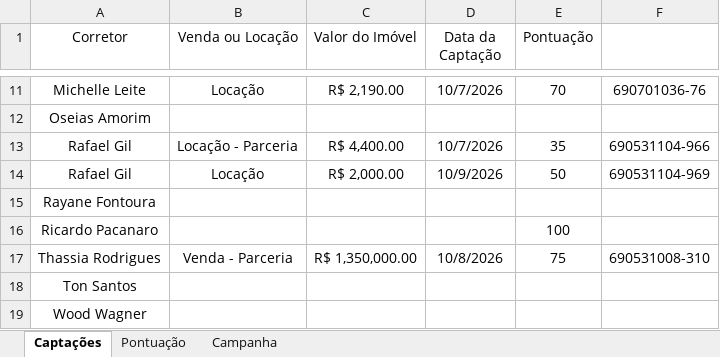
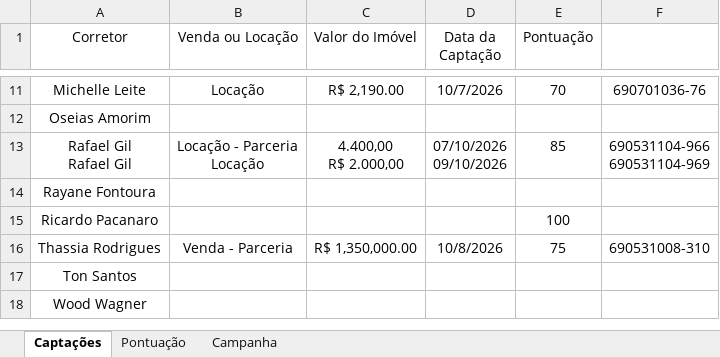
Before and after one commit to custodiod/painel-campanha, an Excel workbook: planilha.xlsx, sheet Captações, drawn as a sheet; only a part is shown, gaps mark what is left out; values as stored, in another font and other column widths than the file's, no borders; table styles not drawn; removed rows and columns are numbered as before the commit, all else as after; ↵ is a line break in a cell; the diff names each change by its address in the sheet, - before the commit and + after, or states it on an @@ line.

```diff
--- a/planilha.xlsx (sheet Captações)
+++ b/planilha.xlsx (sheet Captações)
-row 13: Rafael Gil | Locação - Parceria | R$ 4,400.00 | 10/7/2026 | 35 | 690531104-966
-row 14: Rafael Gil | Locação | R$ 2,000.00 | 10/9/2026 | 50 | 690531104-969
+row 13: Rafael Gil ↵ Rafael Gil | Locação - Parceria ↵ Locação | 4.400,00 ↵ R$ 2.000,00 | 07/10/2026 ↵ 09/10/2026 | 85 | 690531104-966 ↵ 690531104-969
```
Also changed, not shown: 1 other file.
